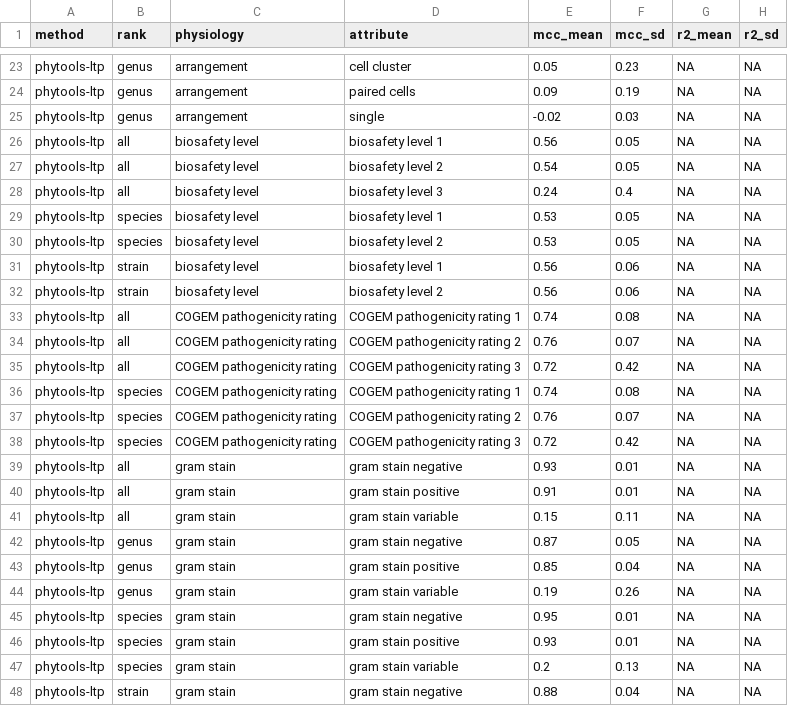
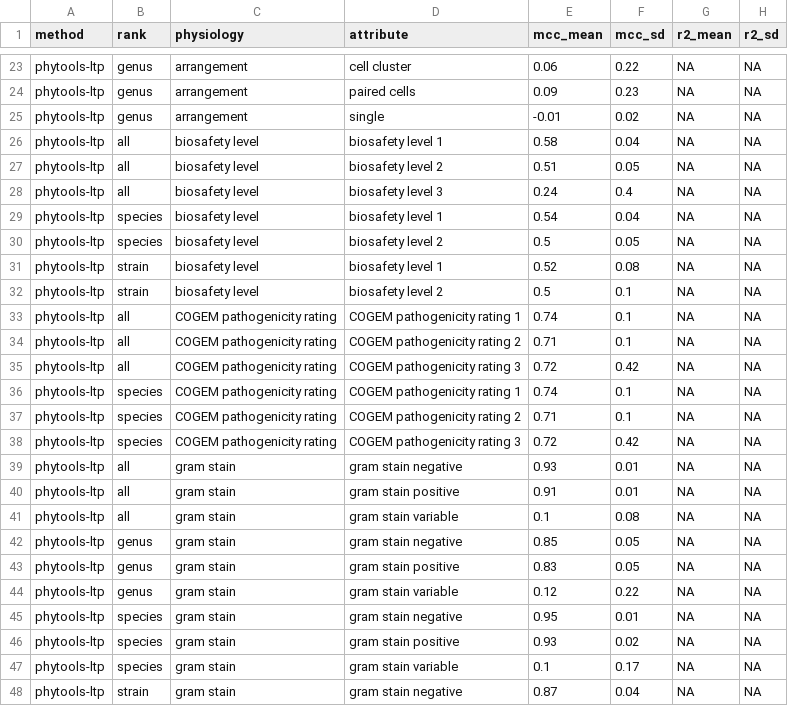
Before and after one commit to JRaviLab/bugphyzz, a TSV file: inst/extdata/validation_summary.tsv, drawn as a sheet; only a part is shown, gaps mark what is left out; the diff covers the shown part only; the diff names each change by its address in the sheet, - before the commit and + after, or states it on an @@ line.

```diff
--- a/inst/extdata/validation_summary.tsv
+++ b/inst/extdata/validation_summary.tsv
-E23 (mcc_mean): 0.05
+E23 (mcc_mean): 0.06
-F23 (mcc_sd): 0.23
+F23 (mcc_sd): 0.22
-F24 (mcc_sd): 0.19
+F24 (mcc_sd): 0.23
-E25 (mcc_mean): -0.02
+E25 (mcc_mean): -0.01
-F25 (mcc_sd): 0.03
+F25 (mcc_sd): 0.02
-E26 (mcc_mean): 0.56
+E26 (mcc_mean): 0.58
-F26 (mcc_sd): 0.05
+F26 (mcc_sd): 0.04
-E27 (mcc_mean): 0.54
+E27 (mcc_mean): 0.51
-E29 (mcc_mean): 0.53
+E29 (mcc_mean): 0.54
-F29 (mcc_sd): 0.05
+F29 (mcc_sd): 0.04
-E30 (mcc_mean): 0.53
+E30 (mcc_mean): 0.5
-E31 (mcc_mean): 0.56
+E31 (mcc_mean): 0.52
-F31 (mcc_sd): 0.06
+F31 (mcc_sd): 0.08
-E32 (mcc_mean): 0.56
+E32 (mcc_mean): 0.5
-F32 (mcc_sd): 0.06
+F32 (mcc_sd): 0.1
-F33 (mcc_sd): 0.08
+F33 (mcc_sd): 0.1
-E34 (mcc_mean): 0.76
+E34 (mcc_mean): 0.71
-F34 (mcc_sd): 0.07
+F34 (mcc_sd): 0.1
-F36 (mcc_sd): 0.08
+F36 (mcc_sd): 0.1
-E37 (mcc_mean): 0.76
+E37 (mcc_mean): 0.71
-F37 (mcc_sd): 0.07
+F37 (mcc_sd): 0.1
-E41 (mcc_mean): 0.15
+E41 (mcc_mean): 0.1
-F41 (mcc_sd): 0.11
+F41 (mcc_sd): 0.08
-E42 (mcc_mean): 0.87
+E42 (mcc_mean): 0.85
-E43 (mcc_mean): 0.85
+E43 (mcc_mean): 0.83
-F43 (mcc_sd): 0.04
+F43 (mcc_sd): 0.05
-E44 (mcc_mean): 0.19
+E44 (mcc_mean): 0.12
-F44 (mcc_sd): 0.26
+F44 (mcc_sd): 0.22
-F46 (mcc_sd): 0.01
+F46 (mcc_sd): 0.02
-E47 (mcc_mean): 0.2
+E47 (mcc_mean): 0.1
-F47 (mcc_sd): 0.13
+F47 (mcc_sd): 0.17
-E48 (mcc_mean): 0.88
+E48 (mcc_mean): 0.87
```
Also changed, not shown: 109 edited cells elsewhere in this file, 2 other files.
